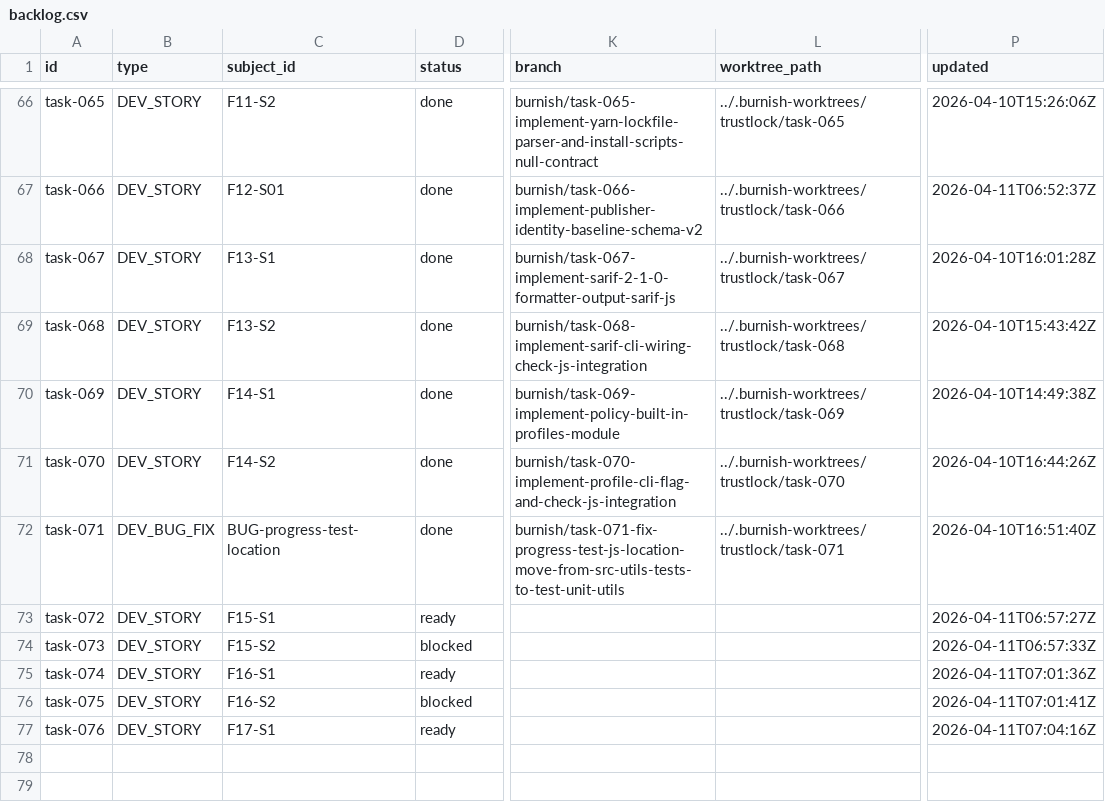
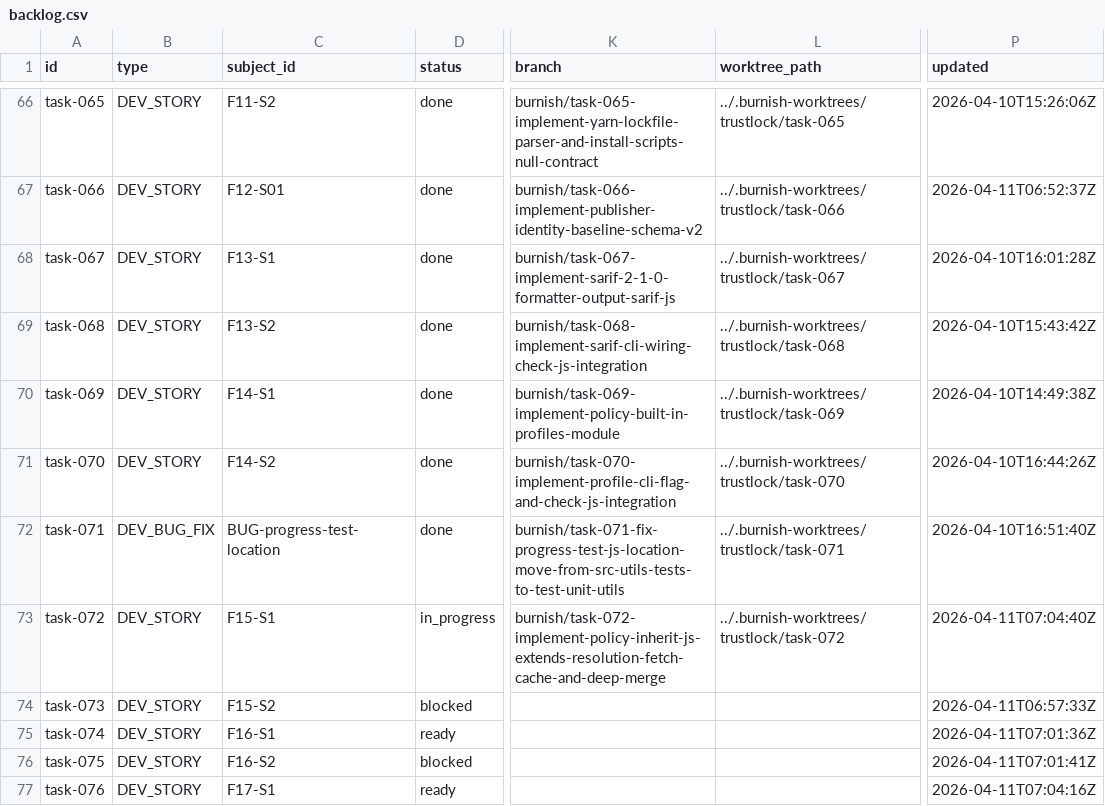
Before and after one commit to tayyabt/trustlock, a CSV file: tasks/backlog.csv, drawn as a sheet; only a part is shown, gaps mark what is left out; the diff names each change by its address in the sheet, - before the commit and + after, or states it on an @@ line.

Commit message:
task-072: record control-plane updates

```diff
--- a/tasks/backlog.csv
+++ b/tasks/backlog.csv
-D73 (status): ready
+D73 (status): in_progress
-K73 (branch): (empty)
+K73 (branch): burnish/task-072-implement-policy-inherit-js-extends-resolution-fetch-cache-and-deep-merge
-L73 (worktree_path): (empty)
+L73 (worktree_path): ../.burnish-worktrees/trustlock/task-072
-P73 (updated): 2026-04-11T06:57:27Z
+P73 (updated): 2026-04-11T07:04:40Z
```
Also changed, not shown: 1 other file.
